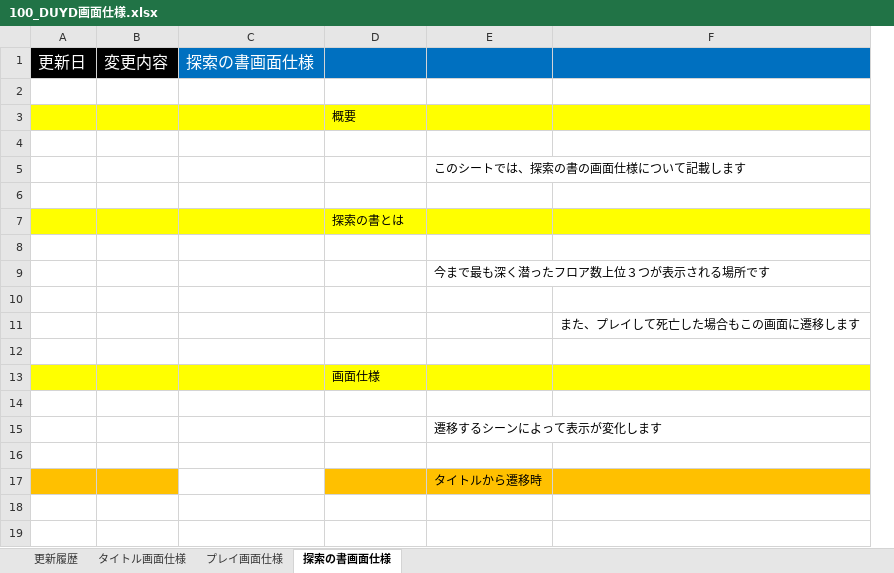
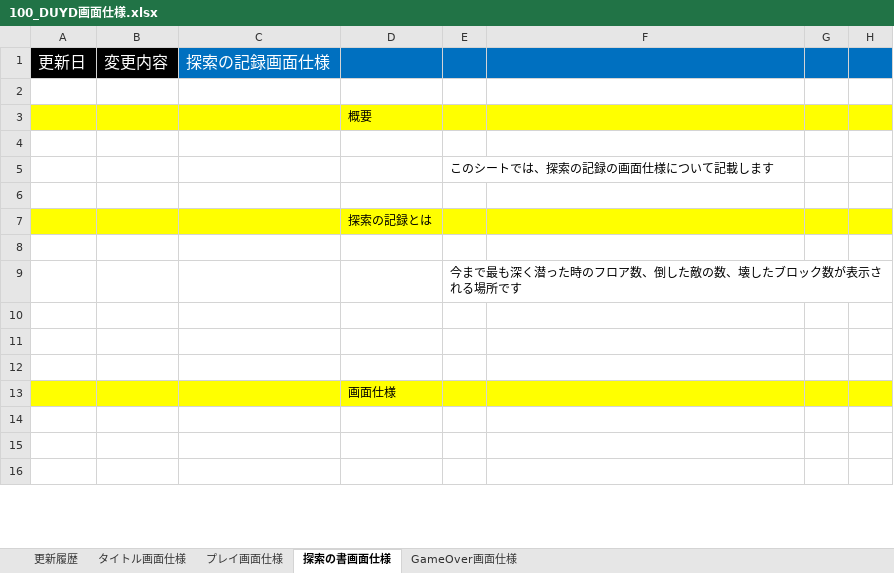
Before and after one commit to TY-110213/DUYD, an Excel workbook: Document/100_DUYD画面仕様.xlsx, sheet 探索の書画面仕様, drawn as a sheet; only a part is shown; values as stored, in another font and other column widths than the file's, no borders; charts and pictures not drawn; removed rows and columns are numbered as before the commit, all else as after; the diff covers the shown part only; the diff names each change by its address in the sheet, - before the commit and + after, or states it on an @@ line.

```diff
--- a/Document/100_DUYD画面仕様.xlsx (sheet 探索の書画面仕様)
+++ b/Document/100_DUYD画面仕様.xlsx (sheet 探索の書画面仕様)
+sheet tab: GameOver画面仕様
-column C, row 1: 探索の書画面仕様
+column C, row 1: 探索の記録画面仕様
-column E, rows 5-9: このシートでは、探索の書の画面仕様について記載します |  |  |  | 今まで最も深く潜ったフロア数上位３つが表示される場所です; row 17: タイトルから遷移時
+column E, rows 5-9: このシートでは、探索の記録の画面仕様について記載します |  |  |  | 今まで最も深く潜った時のフロア数、倒した敵の数、壊したブロック数が表示される場所です
+column G, empty
+column H, empty
-D7: 探索の書とは
+D7: 探索の記録とは
-F11: また、プレイして死亡した場合もこの画面に遷移します
+F11: (empty)
-row 14: (empty)
-row 15:  |  |  |  | 遷移するシーンによって表示が変化します
-row 16: (empty)
-A14:B14 fill: #FFC000
+A14:B14 fill: none
-D14 fill: #FFC000
+D14 fill: none
-F14 fill: #FFC000
+F14 fill: none
```
Also changed, not shown: 1 added row, 11 removed rows, 1 edited cell and cell formats elsewhere in this sheet, sheet 更新履歴, sheet プレイ画面仕様, charts or pictures.
